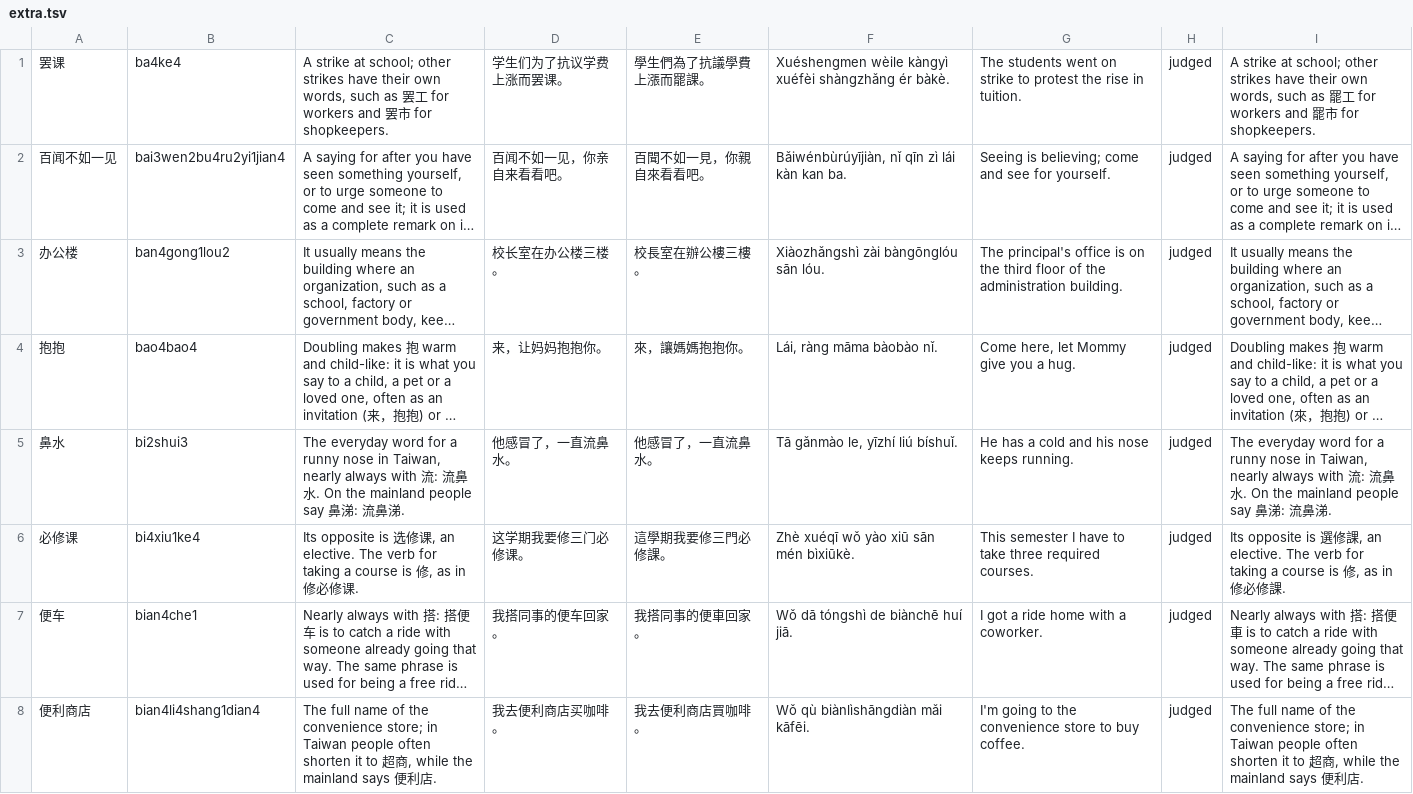
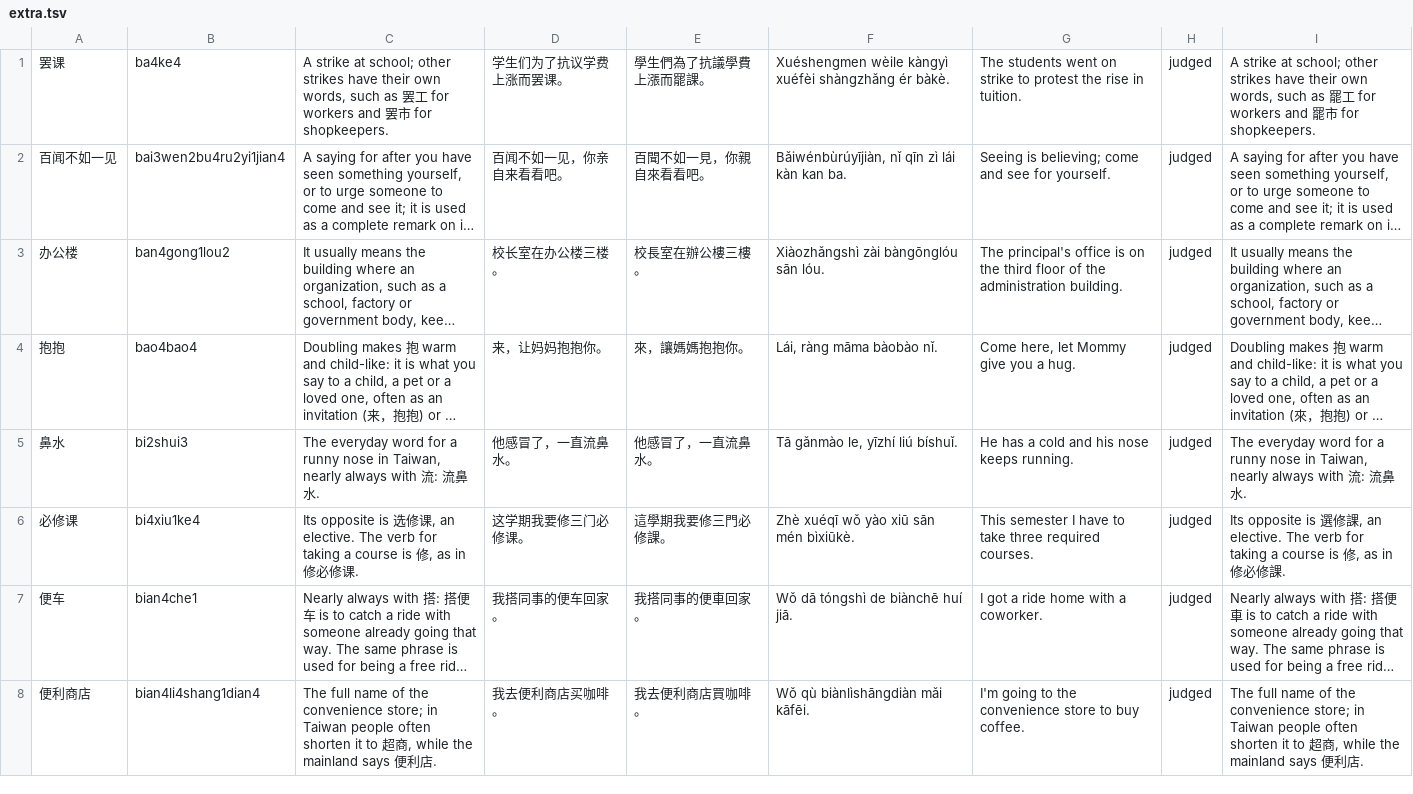
Before and after one commit to BunnyApocalypse/yutu-chinese, a TSV file: data/notes/extra.tsv, drawn as a sheet; only a part is shown; long unchanged cells end in …; the diff covers the shown part only; the diff names each change by its address in the sheet, - before the commit and + after, or states it on an @@ line.

```diff
--- a/data/notes/extra.tsv
+++ b/data/notes/extra.tsv
-C5: …水. On the mainland people say 鼻涕: 流鼻涕.
+C5: …水.
-I5: …水. On the mainland people say 鼻涕: 流鼻涕.
+I5: …水.
```
Also changed, not shown: 2 edited cells elsewhere in this file, data/notes/hsk-3.0-1.tsv, data/notes/hsk-3.0-4.tsv, 5 other files.
